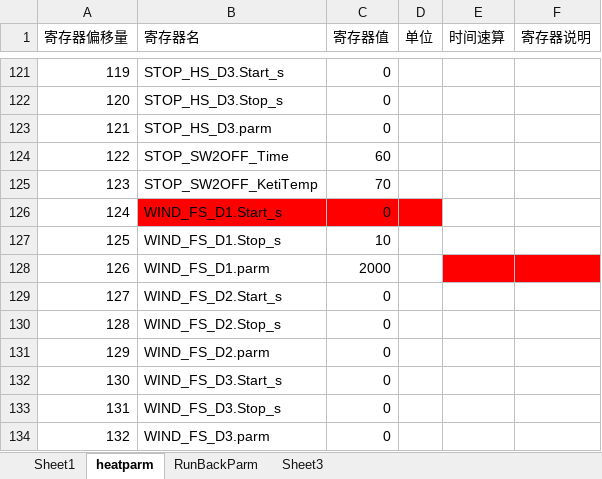
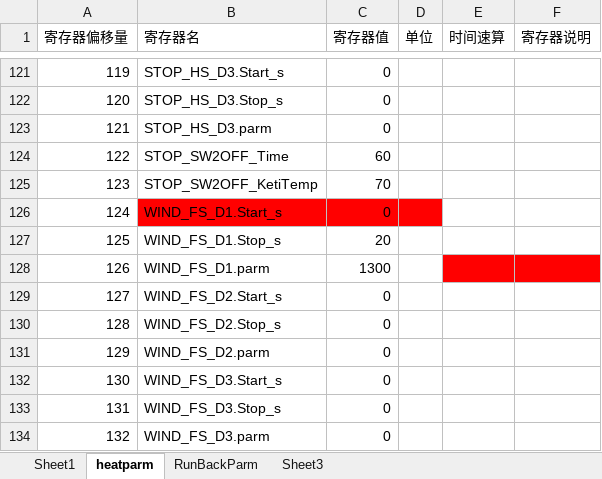
Before and after one commit to coolthng/heat_proj, an Excel workbook: PC_GuiDemo/heatparm.xlsx, sheet heatparm, drawn as a sheet; only a part is shown, gaps mark what is left out; values as stored, in another font and other column widths than the file's, no borders; the diff names each change by its address in the sheet, - before the commit and + after, or states it on an @@ line.

```diff
--- a/PC_GuiDemo/heatparm.xlsx (sheet heatparm)
+++ b/PC_GuiDemo/heatparm.xlsx (sheet heatparm)
-C127 (寄存器值): 10
+C127 (寄存器值): 20
-C128 (寄存器值): 2000
+C128 (寄存器值): 1300
```
Also changed, not shown: 9 other files.
